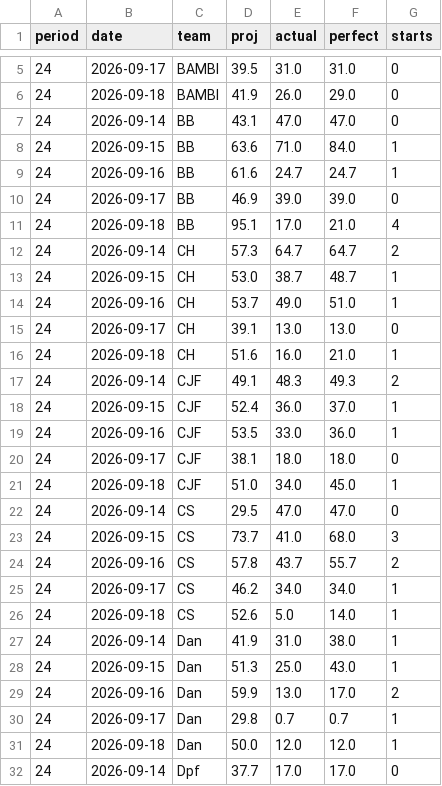
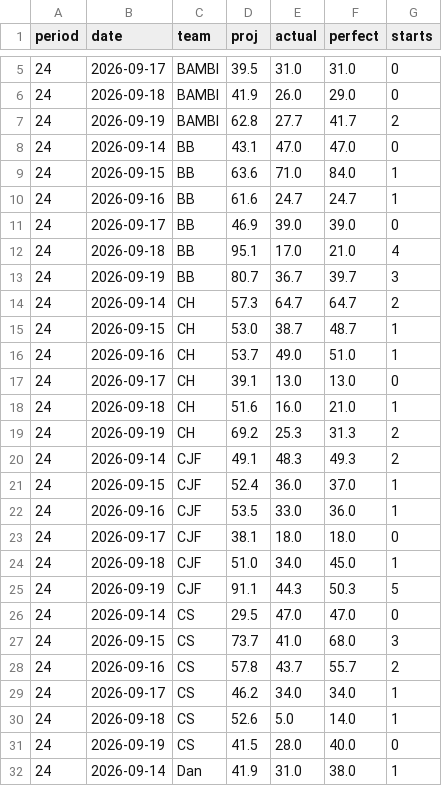
Before and after one commit to Albierrto/philly-special-lab, a CSV file: data/scorecard/matchup_log.csv, drawn as a sheet; only a part is shown, gaps mark what is left out; the shorter side is filled out with more unchanged rows; the diff covers the shown part only; the diff names each change by its address in the sheet, - before the commit and + after, or states it on an @@ line.

```diff
--- a/data/scorecard/matchup_log.csv
+++ b/data/scorecard/matchup_log.csv
+row 7: 24 | 2026-09-19 | BAMBI | 62.8 | 27.7 | 41.7 | 2
+row 13: 24 | 2026-09-19 | BB | 80.7 | 36.7 | 39.7 | 3
+row 19: 24 | 2026-09-19 | CH | 69.2 | 25.3 | 31.3 | 2
+row 25: 24 | 2026-09-19 | CJF | 91.1 | 44.3 | 50.3 | 5
+row 31: 24 | 2026-09-19 | CS | 41.5 | 28.0 | 40.0 | 0
```
Also changed, not shown: 7 added rows elsewhere in this file, data/scorecard/summary.csv, output/streamers/hitter_week.csv, 16 other files.
